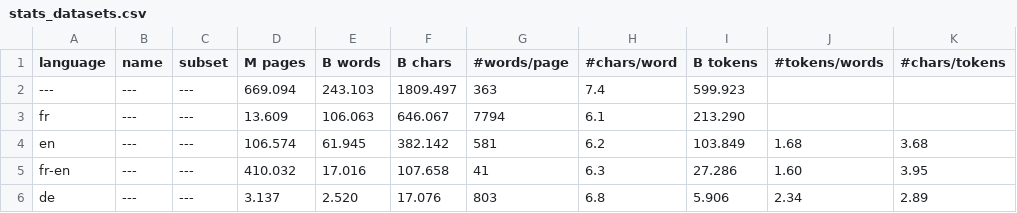
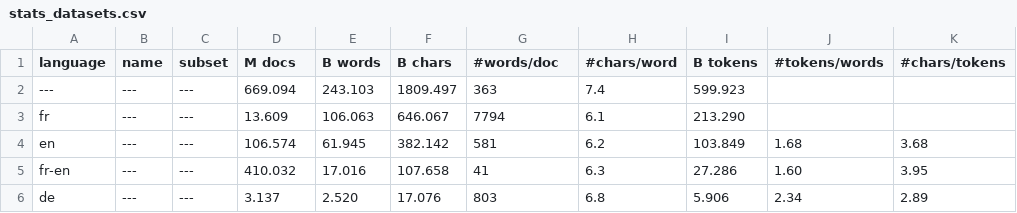
Before and after one commit to OpenLLM-France/Lucie-Training, a CSV file: assets/stats_datasets.csv, drawn as a sheet; only a part is shown.

Commit message:
rename pages -> docs in stats

```diff
--- a/assets/stats_datasets.csv
+++ b/assets/stats_datasets.csv
@@ -1,2 +1,2 @@
-language ,name                 ,subset       , M pages, B words, B chars,#words/page,#chars/word, B tokens,#tokens/words,#chars/tokens
+language ,name                 ,subset       ,  M docs, B words, B chars, #words/doc,#chars/word, B tokens,#tokens/words,#chars/tokens
 ---      ,---                  ,---          , 669.094, 243.103,1809.497,        363,        7.4,  599.923,            ,
```
Also changed, not shown: assets/stats_datasets_detailed.csv, 1 other file.
